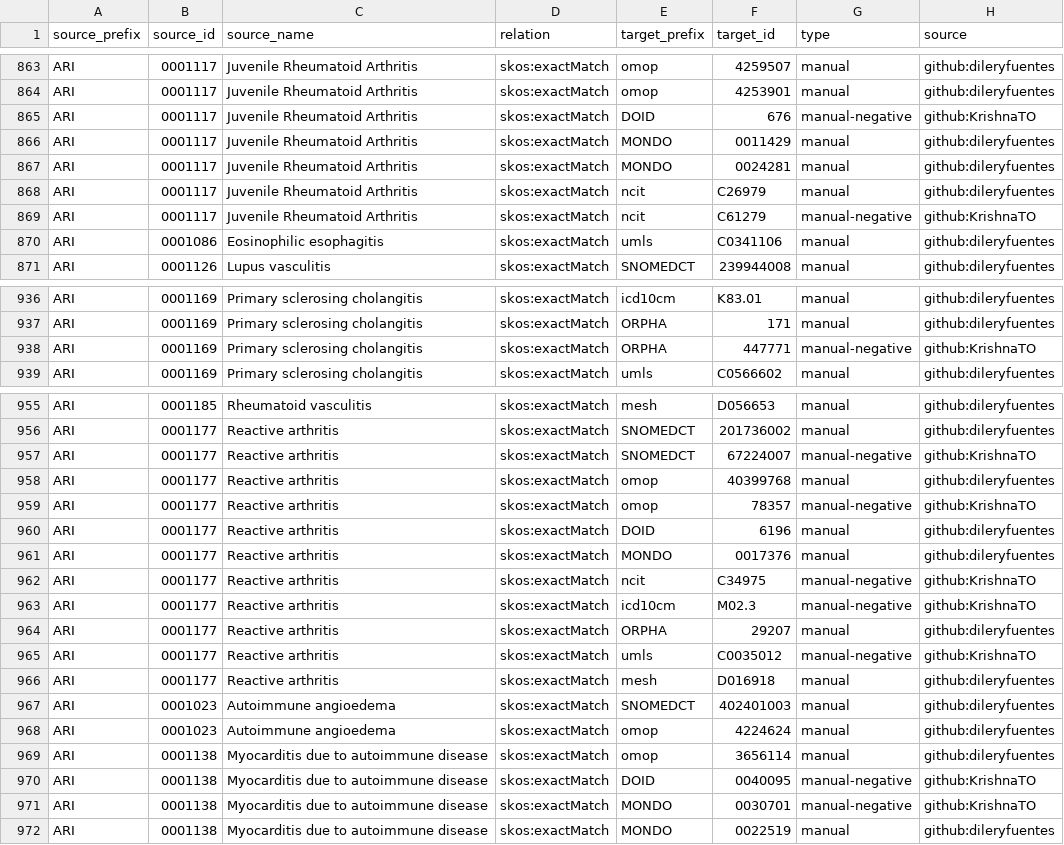
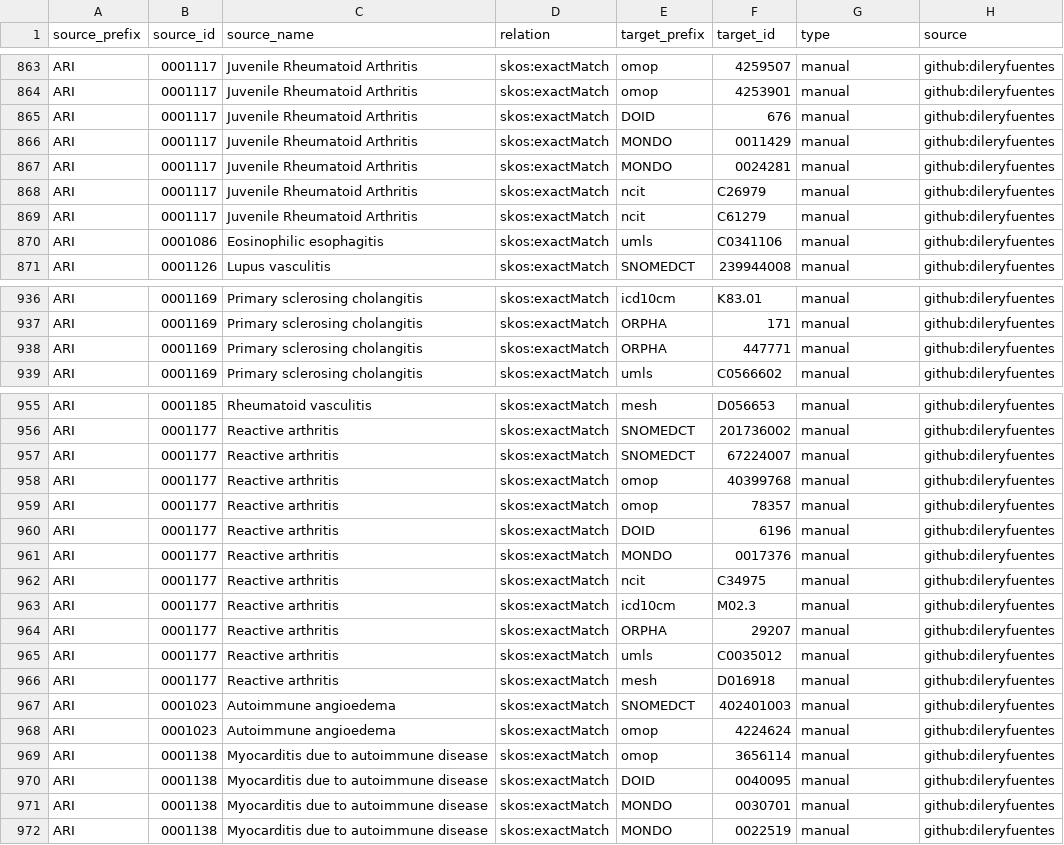
Before and after one commit to Ari2215/ARI, a TSV file: mappings/ari.equivalencies.tsv, drawn as a sheet; only a part is shown, gaps mark what is left out; the diff covers the shown part only.

```diff
--- a/mappings/ari.equivalencies.tsv
+++ b/mappings/ari.equivalencies.tsv
@@ -864,3 +864,3 @@ ARI	0001117	Juvenile Rheumatoid Arthritis	skos:exactMatch	omop	4259507	manual	gi
 ARI	0001117	Juvenile Rheumatoid Arthritis	skos:exactMatch	omop	4253901	manual	github:dileryfuentes
-ARI	0001117	Juvenile Rheumatoid Arthritis	skos:exactMatch	DOID	676	manual-negative	github:KrishnaTO
+ARI	0001117	Juvenile Rheumatoid Arthritis	skos:exactMatch	DOID	676	manual	github:dileryfuentes
 ARI	0001117	Juvenile Rheumatoid Arthritis	skos:exactMatch	MONDO	0011429	manual	github:dileryfuentes
@@ -868,3 +868,3 @@ ARI	0001117	Juvenile Rheumatoid Arthritis	skos:exactMatch	MONDO	0024281	manual	g
 ARI	0001117	Juvenile Rheumatoid Arthritis	skos:exactMatch	ncit	C26979	manual	github:dileryfuentes
-ARI	0001117	Juvenile Rheumatoid Arthritis	skos:exactMatch	ncit	C61279	manual-negative	github:KrishnaTO
+ARI	0001117	Juvenile Rheumatoid Arthritis	skos:exactMatch	ncit	C61279	manual	github:dileryfuentes
 ARI	0001086	Eosinophilic esophagitis	skos:exactMatch	umls	C0341106	manual	github:dileryfuentes
@@ -937,3 +937,3 @@ ARI	0001169	Primary sclerosing cholangitis	skos:exactMatch	icd10cm	K83.01	manual
 ARI	0001169	Primary sclerosing cholangitis	skos:exactMatch	ORPHA	171	manual	github:dileryfuentes
-ARI	0001169	Primary sclerosing cholangitis	skos:exactMatch	ORPHA	447771	manual-negative	github:KrishnaTO
+ARI	0001169	Primary sclerosing cholangitis	skos:exactMatch	ORPHA	447771	manual	github:dileryfuentes
 ARI	0001169	Primary sclerosing cholangitis	skos:exactMatch	umls	C0566602	manual	github:dileryfuentes
@@ -956,11 +956,11 @@ ARI	0001185	Rheumatoid vasculitis	skos:exactMatch	mesh	D056653	manual	github:dil
 ARI	0001177	Reactive arthritis	skos:exactMatch	SNOMEDCT	201736002	manual	github:dileryfuentes
-ARI	0001177	Reactive arthritis	skos:exactMatch	SNOMEDCT	67224007	manual-negative	github:KrishnaTO
+ARI	0001177	Reactive arthritis	skos:exactMatch	SNOMEDCT	67224007	manual	github:dileryfuentes
 ARI	0001177	Reactive arthritis	skos:exactMatch	omop	40399768	manual	github:dileryfuentes
-ARI	0001177	Reactive arthritis	skos:exactMatch	omop	78357	manual-negative	github:KrishnaTO
+ARI	0001177	Reactive arthritis	skos:exactMatch	omop	78357	manual	github:dileryfuentes
 ARI	0001177	Reactive arthritis	skos:exactMatch	DOID	6196	manual	github:dileryfuentes
 ARI	0001177	Reactive arthritis	skos:exactMatch	MONDO	0017376	manual	github:dileryfuentes
-ARI	0001177	Reactive arthritis	skos:exactMatch	ncit	C34975	manual-negative	github:KrishnaTO
-ARI	0001177	Reactive arthritis	skos:exactMatch	icd10cm	M02.3	manual-negative	github:KrishnaTO
+ARI	0001177	Reactive arthritis	skos:exactMatch	ncit	C34975	manual	github:dileryfuentes
+ARI	0001177	Reactive arthritis	skos:exactMatch	icd10cm	M02.3	manual	github:dileryfuentes
 ARI	0001177	Reactive arthritis	skos:exactMatch	ORPHA	29207	manual	github:dileryfuentes
-ARI	0001177	Reactive arthritis	skos:exactMatch	umls	C0035012	manual-negative	github:KrishnaTO
+ARI	0001177	Reactive arthritis	skos:exactMatch	umls	C0035012	manual	github:dileryfuentes
 ARI	0001177	Reactive arthritis	skos:exactMatch	mesh	D016918	manual	github:dileryfuentes
@@ -969,4 +969,4 @@ ARI	0001023	Autoimmune angioedema	skos:exactMatch	omop	4224624	manual	github:dil
 ARI	0001138	Myocarditis due to autoimmune disease	skos:exactMatch	omop	3656114	manual	github:dileryfuentes
-ARI	0001138	Myocarditis due to autoimmune disease	skos:exactMatch	DOID	0040095	manual-negative	github:KrishnaTO
-ARI	0001138	Myocarditis due to autoimmune disease	skos:exactMatch	MONDO	0030701	manual-negative	github:KrishnaTO
+ARI	0001138	Myocarditis due to autoimmune disease	skos:exactMatch	DOID	0040095	manual	github:dileryfuentes
+ARI	0001138	Myocarditis due to autoimmune disease	skos:exactMatch	MONDO	0030701	manual	github:dileryfuentes
 ARI	0001138	Myocarditis due to autoimmune disease	skos:exactMatch	MONDO	0022519	manual	github:dileryfuentes
```
Also changed, not shown: 1 added row and 26 edited cells elsewhere in this file, mappings/ari.sssom.tsv, 2 other files.
